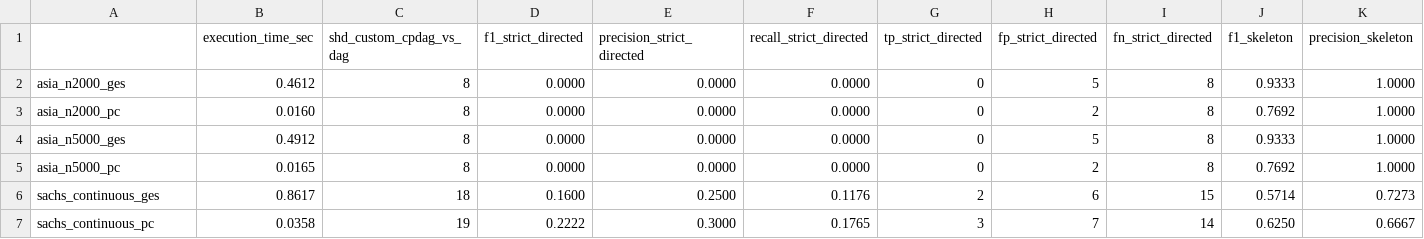
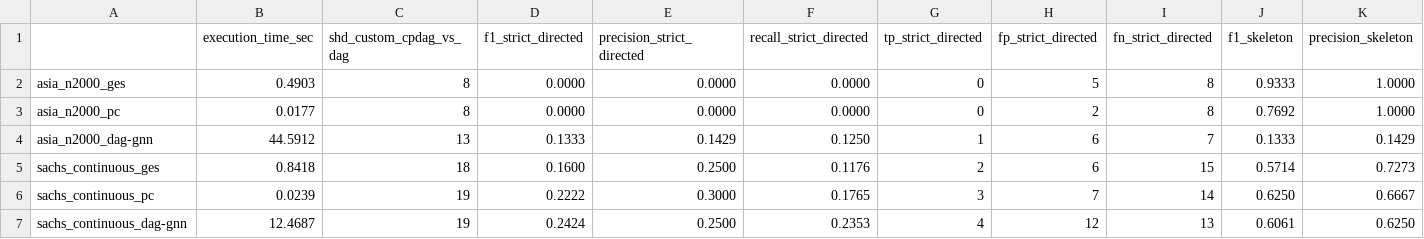
Before and after one commit to Qehbr/Injecting-LLM-Commonsense-into-Causal-DAG-Discovery, a CSV file: visualizations_output_project/experiment_results_summary.csv, drawn as a sheet; only a part is shown; removed rows and columns are numbered as before the commit, all else as after; rows hold the shown columns only; the diff names each change by its address in the sheet, - before the commit and + after, or states it on an @@ line.

```diff
--- a/visualizations_output_project/experiment_results_summary.csv
+++ b/visualizations_output_project/experiment_results_summary.csv
-B2 (execution_time_sec): 0.4612
+B2 (execution_time_sec): 0.4903
-B3 (execution_time_sec): 0.0160
+B3 (execution_time_sec): 0.0177
-row 4: asia_n5000_ges | 0.4912 | 8 | 0.0000 | 0.0000 | 0.0000 | 0 | 5 | 8 | 0.9333 | 1.0000
-row 5: asia_n5000_pc | 0.0165 | 8 | 0.0000 | 0.0000 | 0.0000 | 0 | 2 | 8 | 0.7692 | 1.0000
+row 4: asia_n2000_dag-gnn | 44.5912 | 13 | 0.1333 | 0.1429 | 0.1250 | 1 | 6 | 7 | 0.1333 | 0.1429
-B5 (execution_time_sec): 0.8617
+B5 (execution_time_sec): 0.8418
-B6 (execution_time_sec): 0.0358
+B6 (execution_time_sec): 0.0239
+row 7: sachs_continuous_dag-gnn | 12.4687 | 19 | 0.2424 | 0.2500 | 0.2353 | 4 | 12 | 13 | 0.6061 | 0.6250
```
Also changed, not shown: 14 other files.
